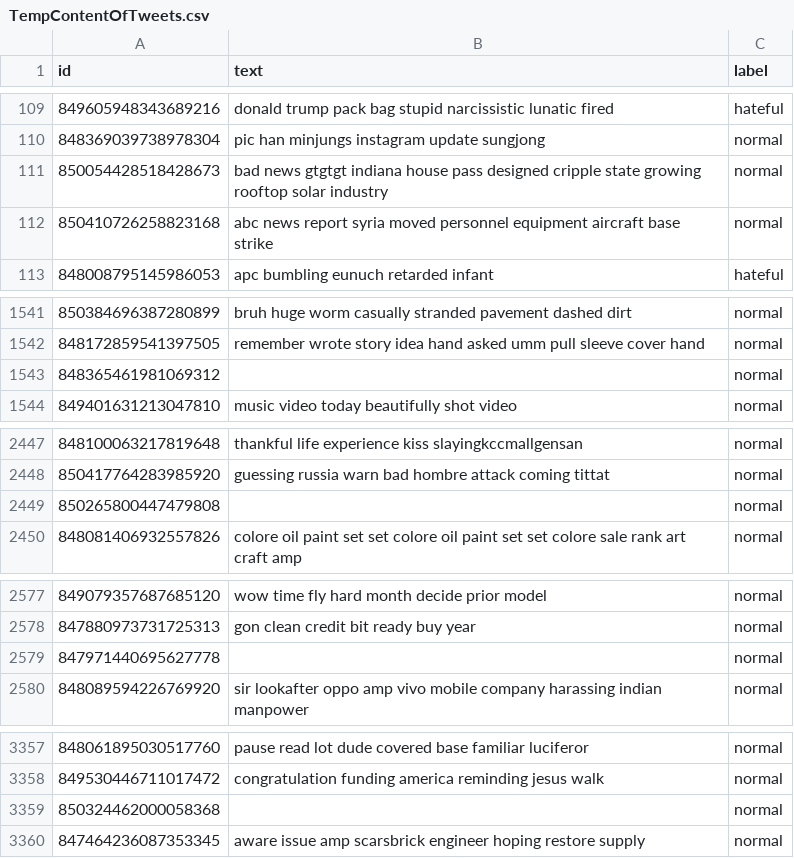
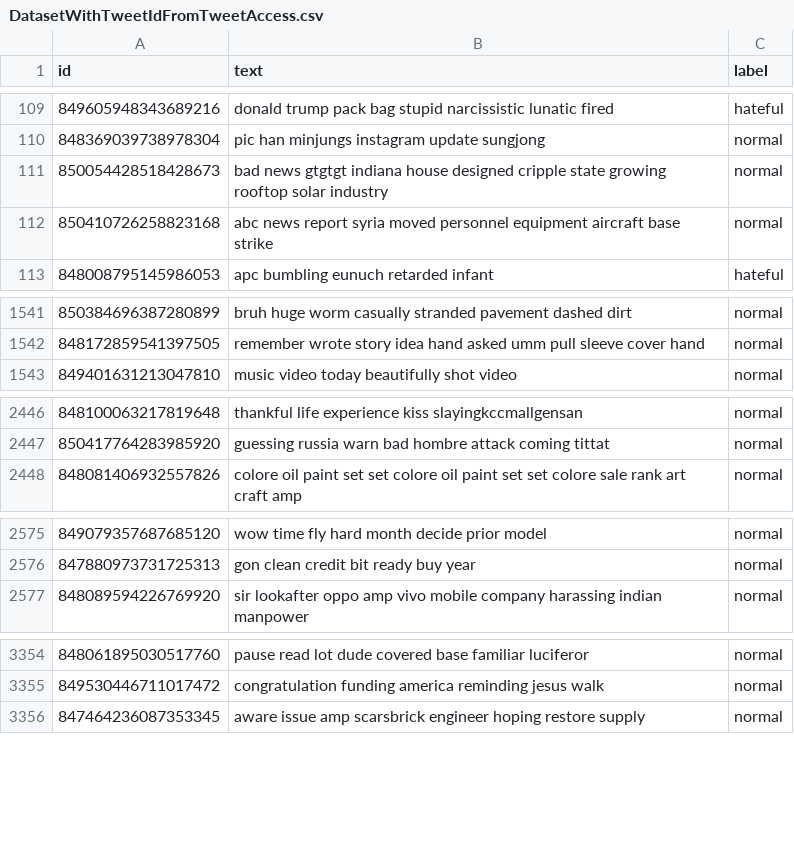
Before and after one commit to emrebinnaz/hate-speech-spreaders, a CSV file: Files/DatasetWithTweetIdFromTweetAccess.csv (was Files/TempContentOfTweets.csv), drawn as a sheet; only a part is shown, gaps mark what is left out; the diff covers the shown part only.

Commit message:
Second dataset was added

```diff
--- a/Files/TempContentOfTweets.csv
+++ b/Files/DatasetWithTweetIdFromTweetAccess.csv
@@ -110,3 +110,3 @@ id,text,label
 848369039738978304,pic han minjungs instagram update sungjong,normal
-850054428518428673,bad news gtgtgt indiana house pass designed cripple state growing rooftop solar industry,normal
+850054428518428673,bad news gtgtgt indiana house designed cripple state growing rooftop solar industry,normal
 850410726258823168,abc news report syria moved personnel equipment aircraft base strike,normal
@@ -1542,3 +1542,2 @@ id,text,label
 848172859541397505,remember wrote story idea hand asked umm pull sleeve cover hand,normal
-848365461981069312,,normal
 849401631213047810,music video today beautifully shot video,normal
@@ -2448,3 +2447,2 @@ id,text,label
 850417764283985920,guessing russia warn bad hombre attack coming tittat,normal
-850265800447479808,,normal
 848081406932557826,colore oil paint set set colore oil paint set set colore sale rank art craft amp,normal
@@ -2578,3 +2576,2 @@ id,text,label
 847880973731725313,gon clean credit bit ready buy year,normal
-847971440695627778,,normal
 848089594226769920,sir lookafter oppo amp vivo mobile company harassing indian manpower,normal
@@ -3358,3 +3355,2 @@ id,text,label
 849530446711017472,congratulation funding america reminding jesus walk,normal
-850324462000058368,,normal
 847464236087353345,aware issue amp scarsbrick engineer hoping restore supply,normal
```
Also changed, not shown: 7 edited cells elsewhere in this file, 9 other files.
